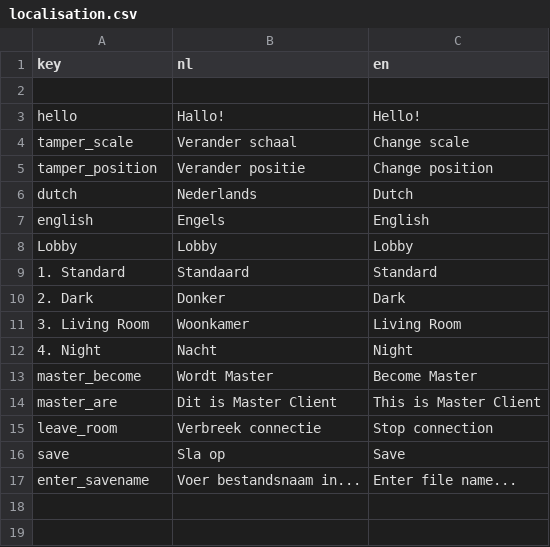
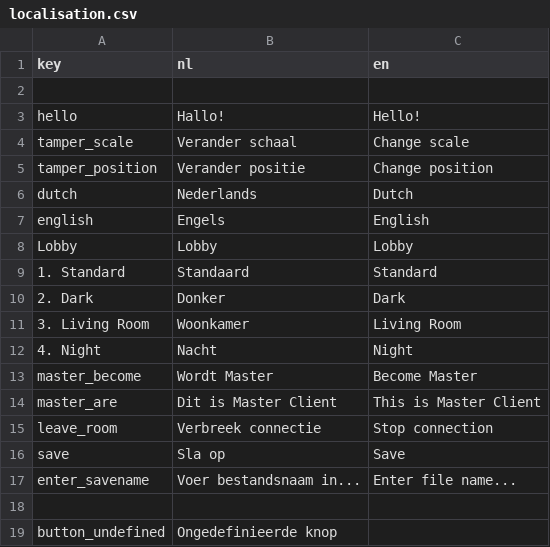
Before and after one commit to solo-fsw/sosxr-unity-localisation, a CSV file: Resources/localisation.csv, drawn as a sheet; the diff names each change by its address in the sheet, - before the commit and + after, or states it on an @@ line.

```diff
--- a/Resources/localisation.csv
+++ b/Resources/localisation.csv
+row 18: (empty)
+row 19: button_undefined | Ongedefinieerde knop
```
Also changed, not shown: 1 other file.
